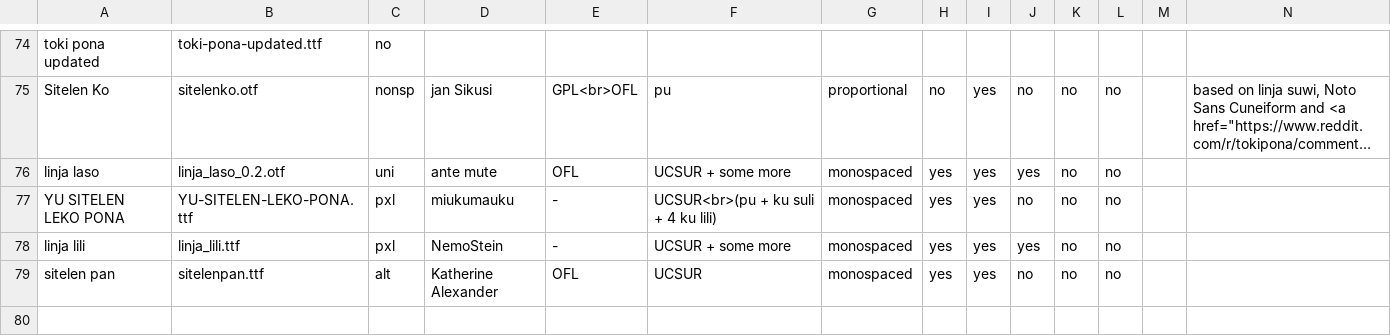
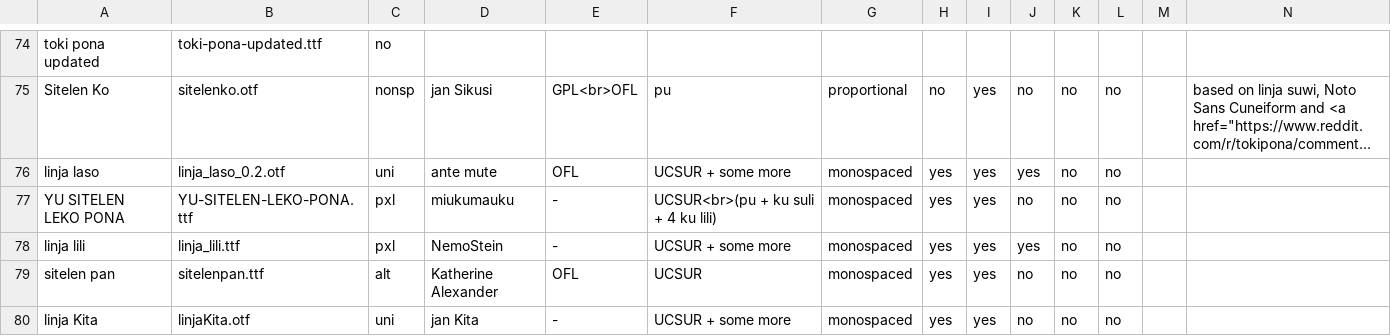
Before and after one commit to RetSamys/toki-pona-glyphs, a CSV file: sona/fontinfo.csv, drawn as a sheet; only a part is shown, gaps mark what is left out; long unchanged cells end in …; rows hold the shown columns only; the diff names each change by its address in the sheet, - before the commit and + after, or states it on an @@ line.

Commit message:
Update fontinfo.csv

```diff
--- a/sona/fontinfo.csv
+++ b/sona/fontinfo.csv
+row 80: linja Kita | linjaKita.otf | uni | jan Kita | - | UCSUR + some more | monospaced | yes | yes | no | no | no
```
